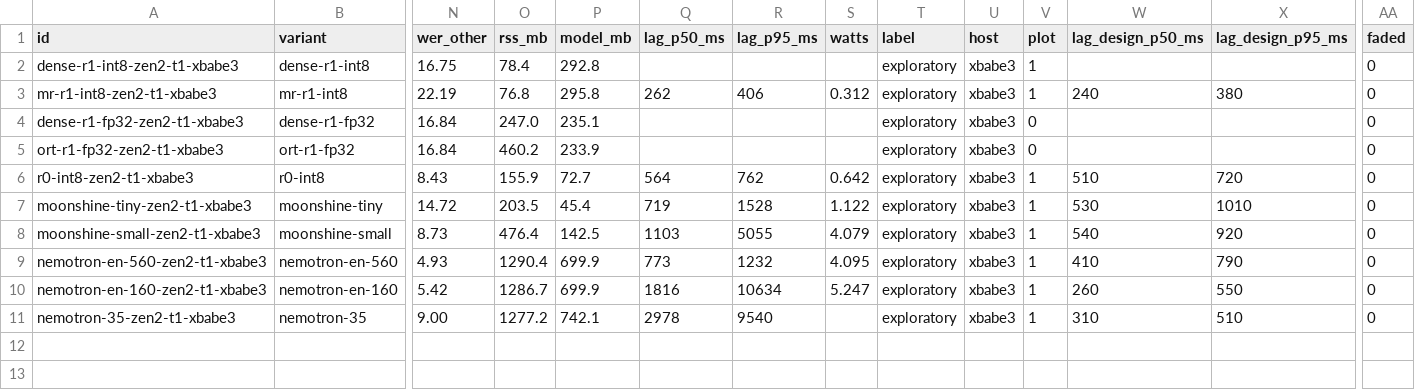
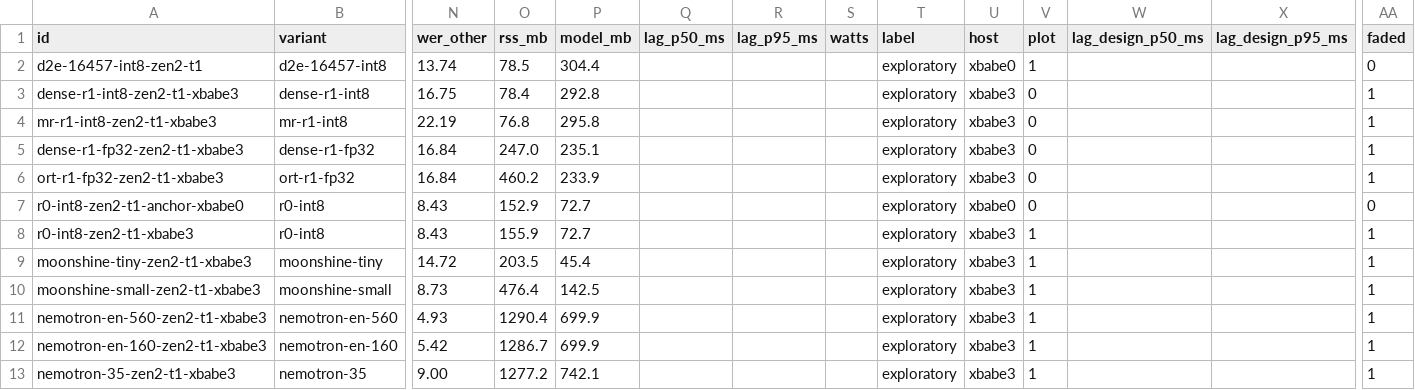
Before and after one commit to neverhuman/jsr, a CSV file: docs/paper/data/cold_dev.csv, drawn as a sheet; only a part is shown, gaps mark what is left out; addresses are those after the commit; rows hold the shown columns only; the diff names each change by its address in the sheet, - before the commit and + after, or states it on an @@ line.

```diff
--- a/docs/paper/data/cold_dev.csv
+++ b/docs/paper/data/cold_dev.csv
+row 2: d2e-16457-int8-zen2-t1 | d2e-16457-int8 | 13.74 | 78.5 | 304.4 |  |  |  | exploratory | xbabe0 | 1 |  |  | 0
-V3:V4 (plot): 1
+V3:V4 (plot): 0
-AA3:AA6 (faded): 0
+AA3:AA6 (faded): 1
-Q4 (lag_p50_ms): 262
+Q4 (lag_p50_ms): (empty)
-R4 (lag_p95_ms): 406
+R4 (lag_p95_ms): (empty)
-S4 (watts): 0.312
+S4 (watts): (empty)
-W4 (lag_design_p50_ms): 240
+W4 (lag_design_p50_ms): (empty)
-X4 (lag_design_p95_ms): 380
+X4 (lag_design_p95_ms): (empty)
+row 7: r0-int8-zen2-t1-anchor-xbabe0 | r0-int8 | 8.43 | 152.9 | 72.7 |  |  |  | exploratory | xbabe0 | 0 |  |  | 0
-Q8 (lag_p50_ms): 564
+Q8 (lag_p50_ms): (empty)
-R8 (lag_p95_ms): 762
+R8 (lag_p95_ms): (empty)
-S8 (watts): 0.642
+S8 (watts): (empty)
-W8 (lag_design_p50_ms): 510
+W8 (lag_design_p50_ms): (empty)
-X8 (lag_design_p95_ms): 720
+X8 (lag_design_p95_ms): (empty)
-AA8:AA13 (faded): 0
+AA8:AA13 (faded): 1
-Q9 (lag_p50_ms): 719
+Q9 (lag_p50_ms): (empty)
-R9 (lag_p95_ms): 1528
+R9 (lag_p95_ms): (empty)
-S9 (watts): 1.122
+S9 (watts): (empty)
-W9 (lag_design_p50_ms): 530
+W9 (lag_design_p50_ms): (empty)
-X9 (lag_design_p95_ms): 1010
+X9 (lag_design_p95_ms): (empty)
-Q10 (lag_p50_ms): 1103
+Q10 (lag_p50_ms): (empty)
-R10 (lag_p95_ms): 5055
+R10 (lag_p95_ms): (empty)
-S10 (watts): 4.079
+S10 (watts): (empty)
-W10 (lag_design_p50_ms): 540
+W10 (lag_design_p50_ms): (empty)
-X10 (lag_design_p95_ms): 920
+X10 (lag_design_p95_ms): (empty)
-Q11 (lag_p50_ms): 773
+Q11 (lag_p50_ms): (empty)
-R11 (lag_p95_ms): 1232
+R11 (lag_p95_ms): (empty)
-S11 (watts): 4.095
+S11 (watts): (empty)
-W11 (lag_design_p50_ms): 410
+W11 (lag_design_p50_ms): (empty)
-X11 (lag_design_p95_ms): 790
+X11 (lag_design_p95_ms): (empty)
-Q12 (lag_p50_ms): 1816
+Q12 (lag_p50_ms): (empty)
-R12 (lag_p95_ms): 10634
+R12 (lag_p95_ms): (empty)
-S12 (watts): 5.247
+S12 (watts): (empty)
-W12 (lag_design_p50_ms): 260
+W12 (lag_design_p50_ms): (empty)
-X12 (lag_design_p95_ms): 550
+X12 (lag_design_p95_ms): (empty)
-Q13 (lag_p50_ms): 2978
+Q13 (lag_p50_ms): (empty)
-R13 (lag_p95_ms): 9540
+R13 (lag_p95_ms): (empty)
-W13 (lag_design_p50_ms): 310
+W13 (lag_design_p50_ms): (empty)
-X13 (lag_design_p95_ms): 510
+X13 (lag_design_p95_ms): (empty)
```
Also changed, not shown: 33 other files.
